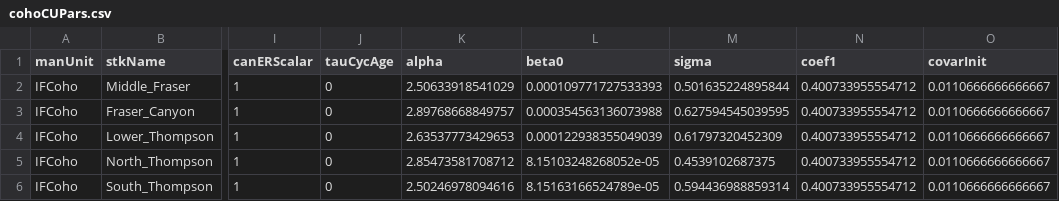
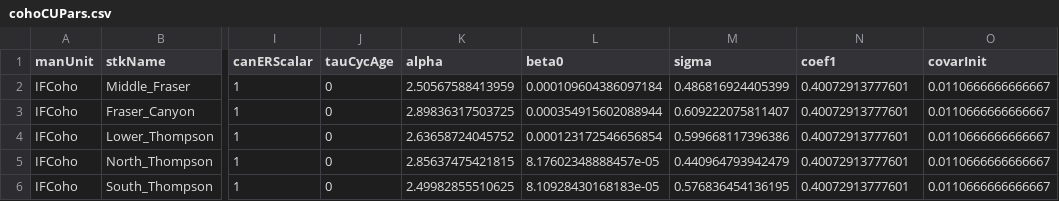
Before and after one commit to Pacific-salmon-assess/samSim, a CSV file: data/IFCohoPars/cohoCUPars.csv, drawn as a sheet; only a part is shown, gaps mark what is left out; the diff names each change by its address in the sheet, - before the commit and + after, or states it on an @@ line.

```diff
--- a/data/IFCohoPars/cohoCUPars.csv
+++ b/data/IFCohoPars/cohoCUPars.csv
-K2 (alpha): 2.50633918541029
+K2 (alpha): 2.50567588413959
-L2 (beta0): 0.000109771727533393
+L2 (beta0): 0.000109604386097184
-M2 (sigma): 0.501635224895844
+M2 (sigma): 0.486816924405399
-N2:N6 (coef1): 0.400733955554712
+N2:N6 (coef1): 0.40072913777601
-K3 (alpha): 2.89768668849757
+K3 (alpha): 2.89836317503725
-L3 (beta0): 0.000354563136073988
+L3 (beta0): 0.000354915602088944
-M3 (sigma): 0.627594545039595
+M3 (sigma): 0.609222075811407
-K4 (alpha): 2.63537773429653
+K4 (alpha): 2.63658724045752
-L4 (beta0): 0.000122938355049039
+L4 (beta0): 0.000123172546656854
-M4 (sigma): 0.61797320452309
+M4 (sigma): 0.599668117396386
-K5 (alpha): 2.85473581708712
+K5 (alpha): 2.85637475421815
-L5 (beta0): 8.15103248268052e-05
+L5 (beta0): 8.17602348888457e-05
-M5 (sigma): 0.4539102687375
+M5 (sigma): 0.440964793942479
-K6 (alpha): 2.50246978094616
+K6 (alpha): 2.49982855510625
-L6 (beta0): 8.15163166524789e-05
+L6 (beta0): 8.10928430168183e-05
-M6 (sigma): 0.594436988859314
+M6 (sigma): 0.576836454136195
```
Also changed, not shown: data/IFCohoPars/cohoCorrMat.csv, 4 other files.
